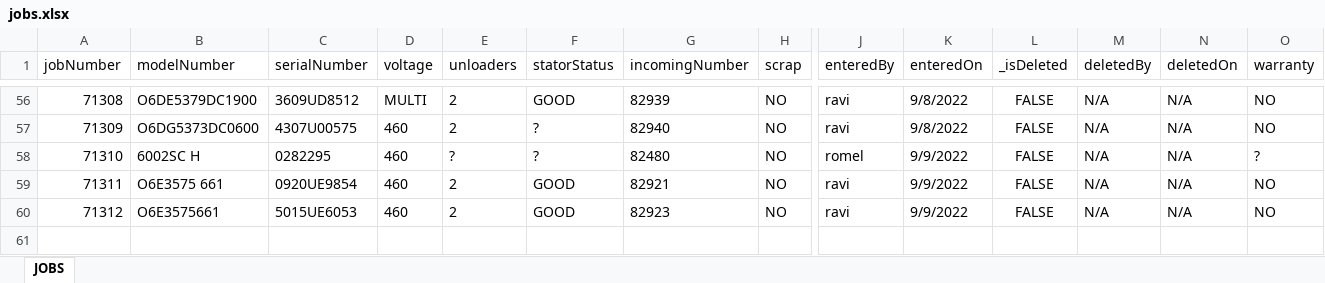
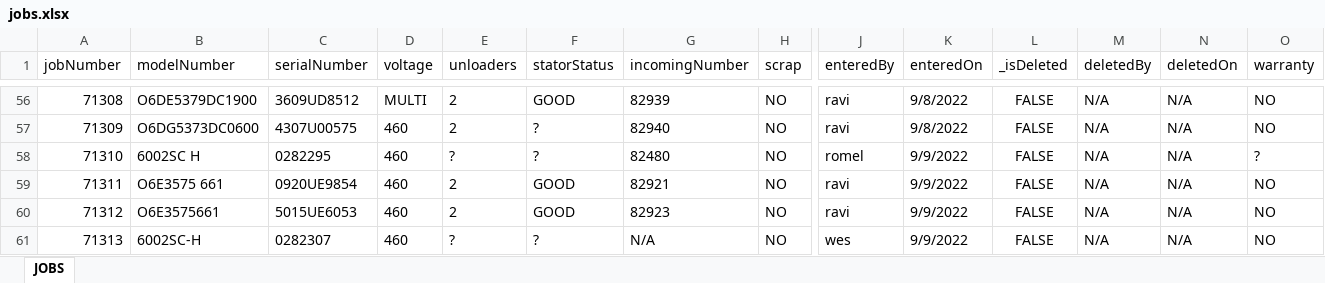
Before and after one commit to sase6/nce_v1, an Excel workbook: public/backup/jobs.xlsx, sheet JOBS, drawn as a sheet; only a part is shown, gaps mark what is left out; values as stored, in another font and other column widths than the file's, no borders; rows hold the shown columns only; the diff names each change by its address in the sheet, - before the commit and + after, or states it on an @@ line.

Commit message:
can save data

```diff
--- a/public/backup/jobs.xlsx (sheet JOBS)
+++ b/public/backup/jobs.xlsx (sheet JOBS)
+row 61: 71313 | 6002SC-H | 0282307 | 460 | ? | ? | N/A | NO | wes | 9/9/2022 | FALSE | N/A | N/A | NO
```
Also changed, not shown: 5 other files.
